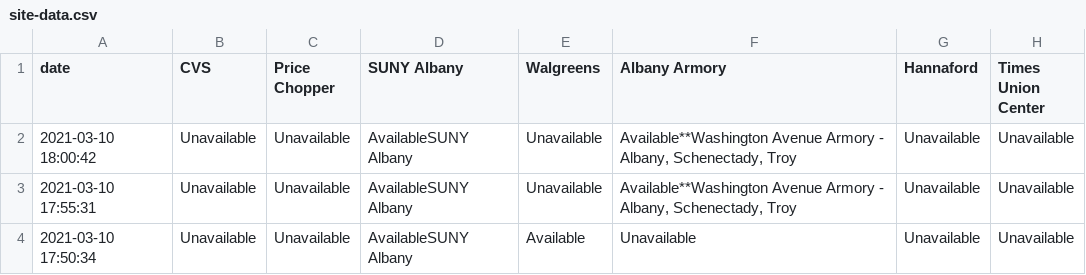
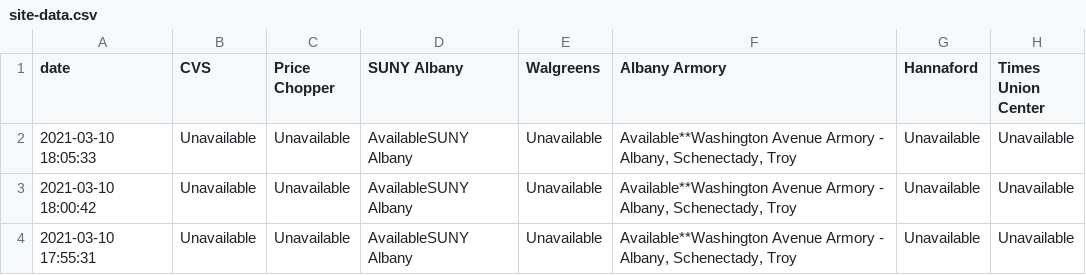
Before and after one commit to CapitalRegionVaccine/CapitalRegionVaccine, a CSV file: data/site-data.csv, drawn as a sheet; only a part is shown; the shorter side is filled out with more unchanged rows.

```diff
--- a/data/site-data.csv
+++ b/data/site-data.csv
@@ -1,2 +1,3 @@
 date,CVS,Price Chopper,SUNY Albany,Walgreens,Albany Armory,Hannaford,Times Union Center
+2021-03-10 18:05:33,Unavailable,Unavailable,AvailableSUNY Albany  ,Unavailable,"Available**Washington Avenue Armory - Albany, Schenectady, Troy ",Unavailable,Unavailable
 2021-03-10 18:00:42,Unavailable,Unavailable,AvailableSUNY Albany  ,Unavailable,"Available**Washington Avenue Armory - Albany, Schenectady, Troy ",Unavailable,Unavailable
```
Also changed, not shown: 1 other file.
